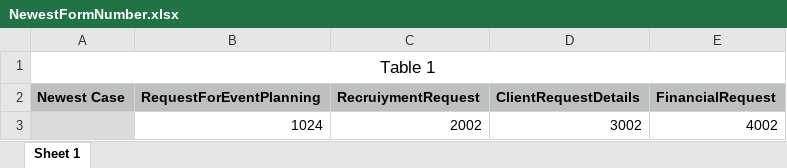
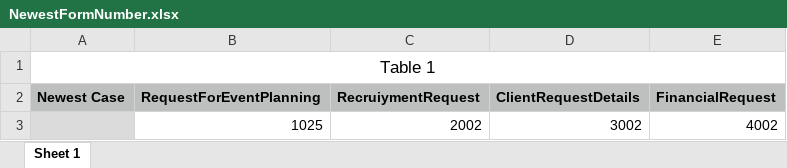
Before and after one commit to rmaksymiuk/SoftwareEngineeringFinalProject, an Excel workbook: Applications/NewestFormNumber.xlsx, sheet Sheet 1, drawn as a sheet; values as stored, in another font and other column widths than the file's, no borders; the diff names each change by its address in the sheet, - before the commit and + after, or states it on an @@ line.

```diff
--- a/Applications/NewestFormNumber.xlsx (sheet Sheet 1)
+++ b/Applications/NewestFormNumber.xlsx (sheet Sheet 1)
-B3 (RequestForEventPlanning): 1024
+B3 (RequestForEventPlanning): 1025
```
Also changed, not shown: Applications/application.xlsx, Database/database.xlsx, 9 other files.
